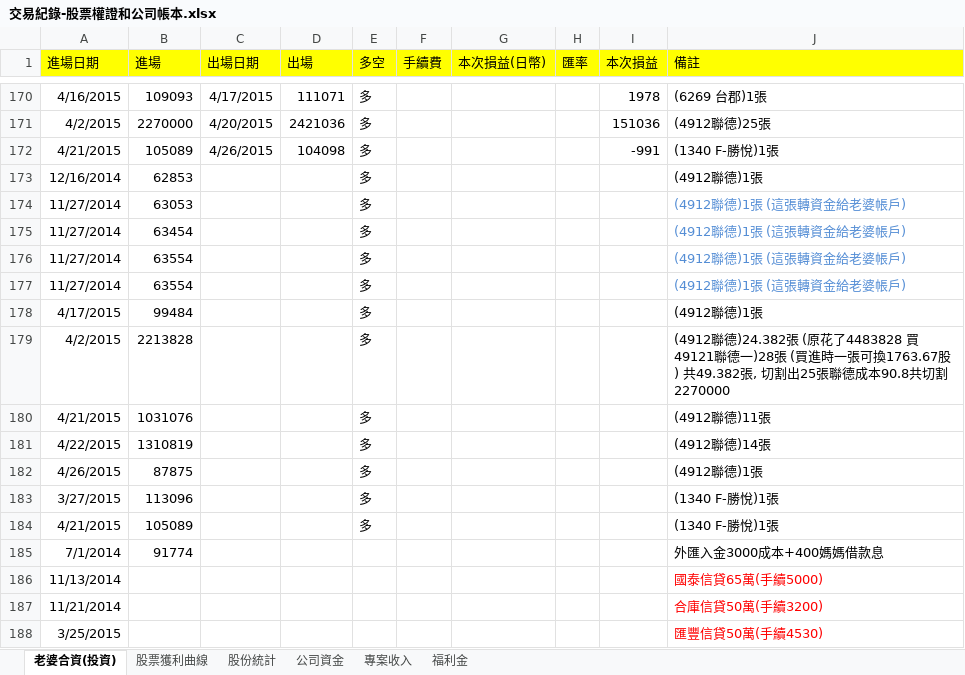
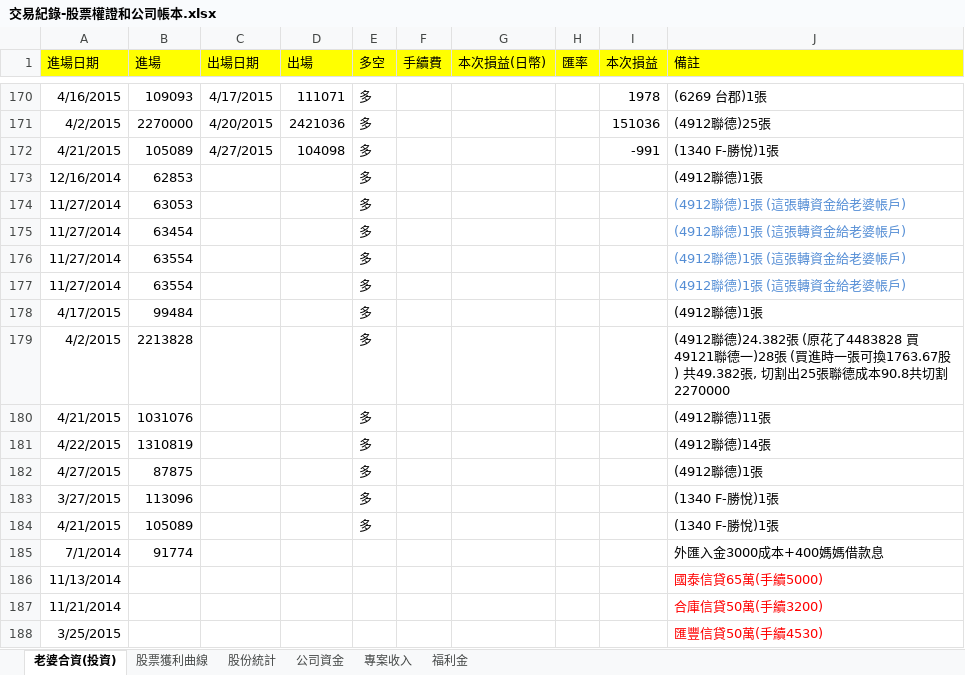
Before and after one commit to dada2cindy/tradeuse-dada2cindy, an Excel workbook: 交易紀錄/交易紀錄-股票權證和公司帳本.xlsx, sheet 老婆合資(投資), drawn as a sheet; only a part is shown, gaps mark what is left out; values as stored, in another font and other column widths than the file's, no borders; the diff names each change by its address in the sheet, - before the commit and + after, or states it on an @@ line.

```diff
--- a/交易紀錄/交易紀錄-股票權證和公司帳本.xlsx (sheet 老婆合資(投資))
+++ b/交易紀錄/交易紀錄-股票權證和公司帳本.xlsx (sheet 老婆合資(投資))
-C172 (出場日期): 4/26/2015
+C172 (出場日期): 4/27/2015
-A182 (進場日期): 4/26/2015
+A182 (進場日期): 4/27/2015
```
Also changed, not shown: charts or pictures.
